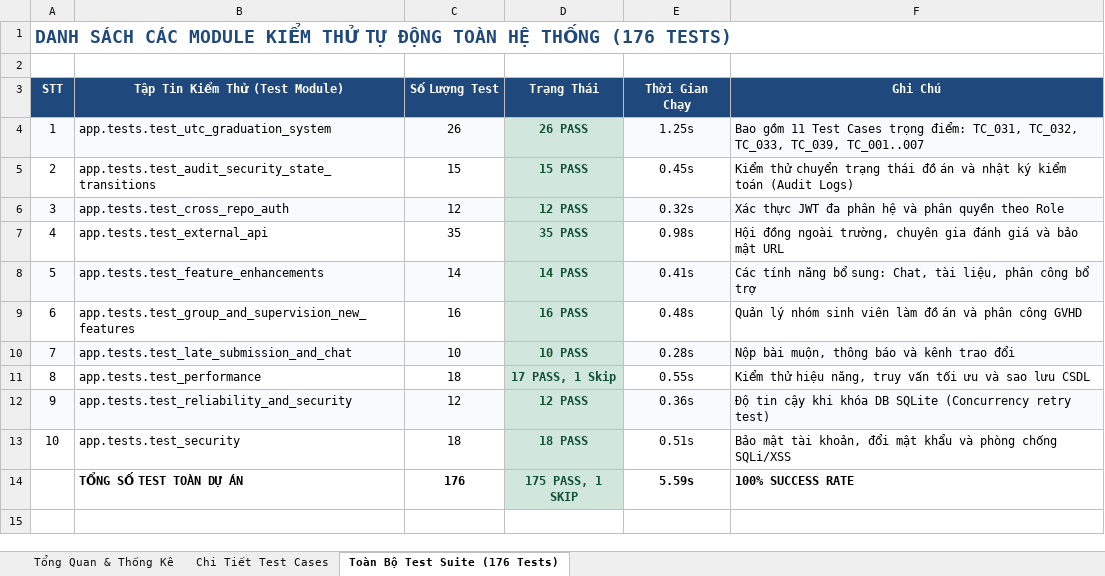
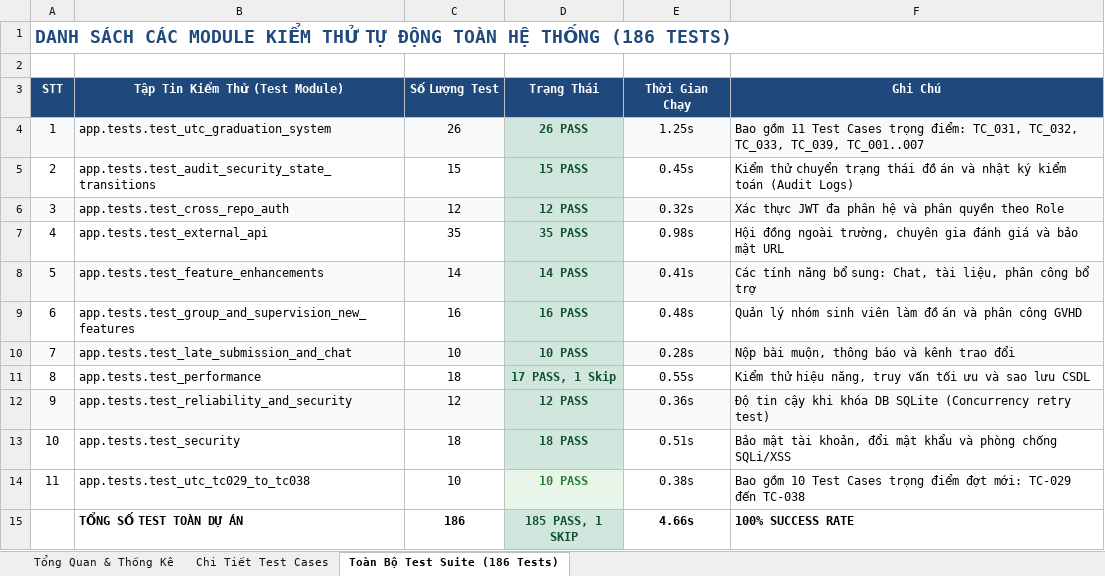
Before and after one commit to ptanh05/smart-fyp-management, an Excel workbook: Bao_Cao_Ket_Qua_Kiem_Thu_Smart_FYP.xlsx, sheet Toàn Bộ Test Suite (186 Tests), drawn as a sheet; values as stored, in another font and other column widths than the file's, no borders; addresses are those after the commit; the diff names each change by its address in the sheet, - before the commit and + after, or states it on an @@ line.

Commit message:
Add migration for supervision task fields and implement tests for graduation system functionality
- Created migration to add 'is_late' and 'submitted_at' fields to SupervisionTask model.
- Updated GraduationProject status choices in migration.
- Implemented comprehensive test cases for graduation system including:
  - Authorization checks for admin topic approval.
  - Status updates on topic resubmission.
  - Late task submission handling.
  - Academic grades import validation.
  - Council score finalization requirements.
  - Supervisor scoring restrictions.
  - Academic deferral request flow.
  - Defense schedule conflict detection.
  - Admin override for allocation quota.
  - Access restrictions for students on council minutes and final grades export.

```diff
--- a/Bao_Cao_Ket_Qua_Kiem_Thu_Smart_FYP.xlsx (sheet Toàn Bộ Test Suite (186 Tests))
+++ b/Bao_Cao_Ket_Qua_Kiem_Thu_Smart_FYP.xlsx (sheet Toàn Bộ Test Suite (186 Tests))
-sheet tab: Toàn Bộ Test Suite (176 Tests)
+sheet tab: Toàn Bộ Test Suite (186 Tests)
@@ column A (STT) renumbered in row 1 @@
+row 14: 11 | app.tests.test_utc_tc029_to_tc038 | 10 | 10 PASS | 0.38s | Bao gồm 10 Test Cases trọng điểm đợt mới: TC-029 đến TC-038
-C15 (Số Lượng Test): 176
+C15 (Số Lượng Test): 186
-D15 (Trạng Thái): 175 PASS, 1 SKIP
+D15 (Trạng Thái): 185 PASS, 1 SKIP
-E15 (Thời Gian Chạy): 5.59s
+E15 (Thời Gian Chạy): 4.66s
```
Also changed, not shown: sheet Chi Tiết Test Cases, sheet Tổng Quan & Thống Kê, 7 other files.
